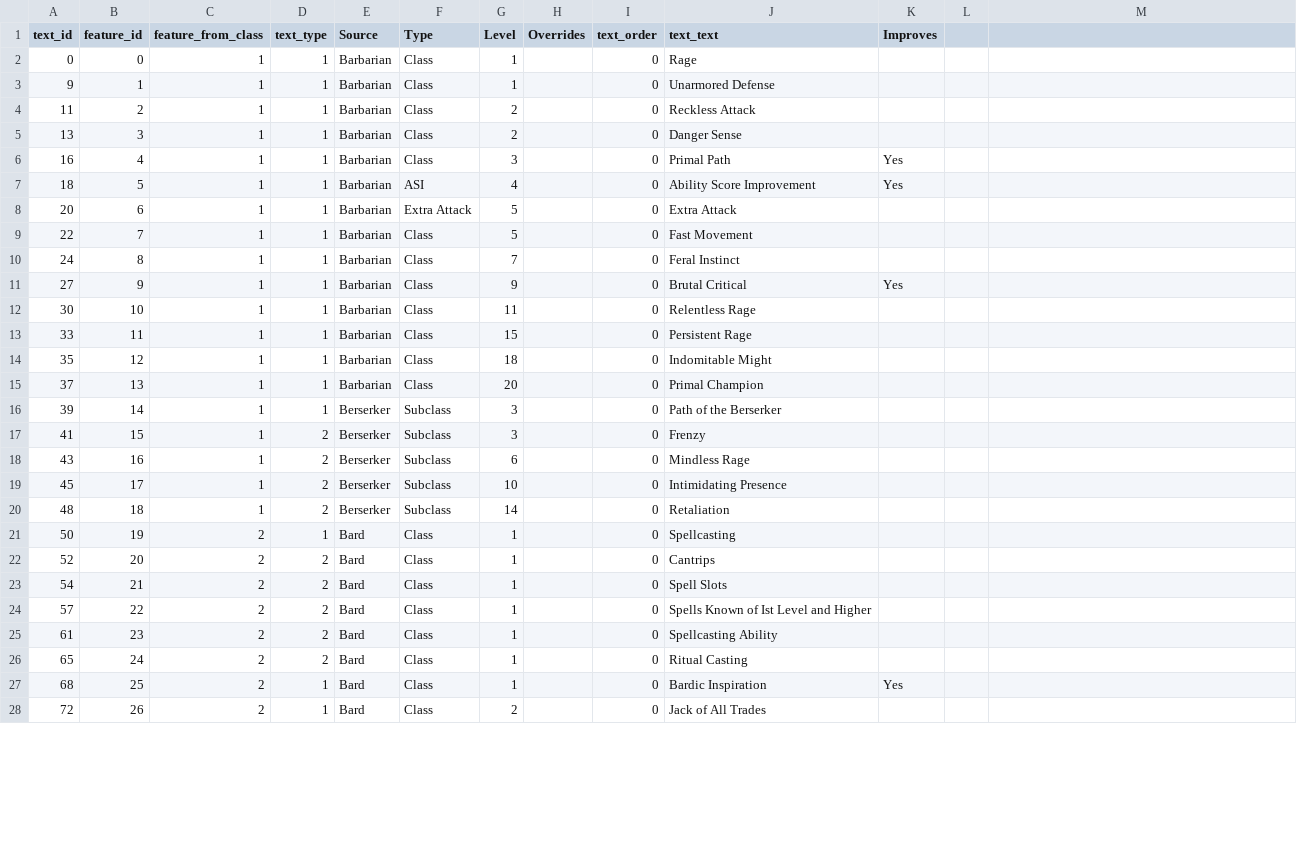
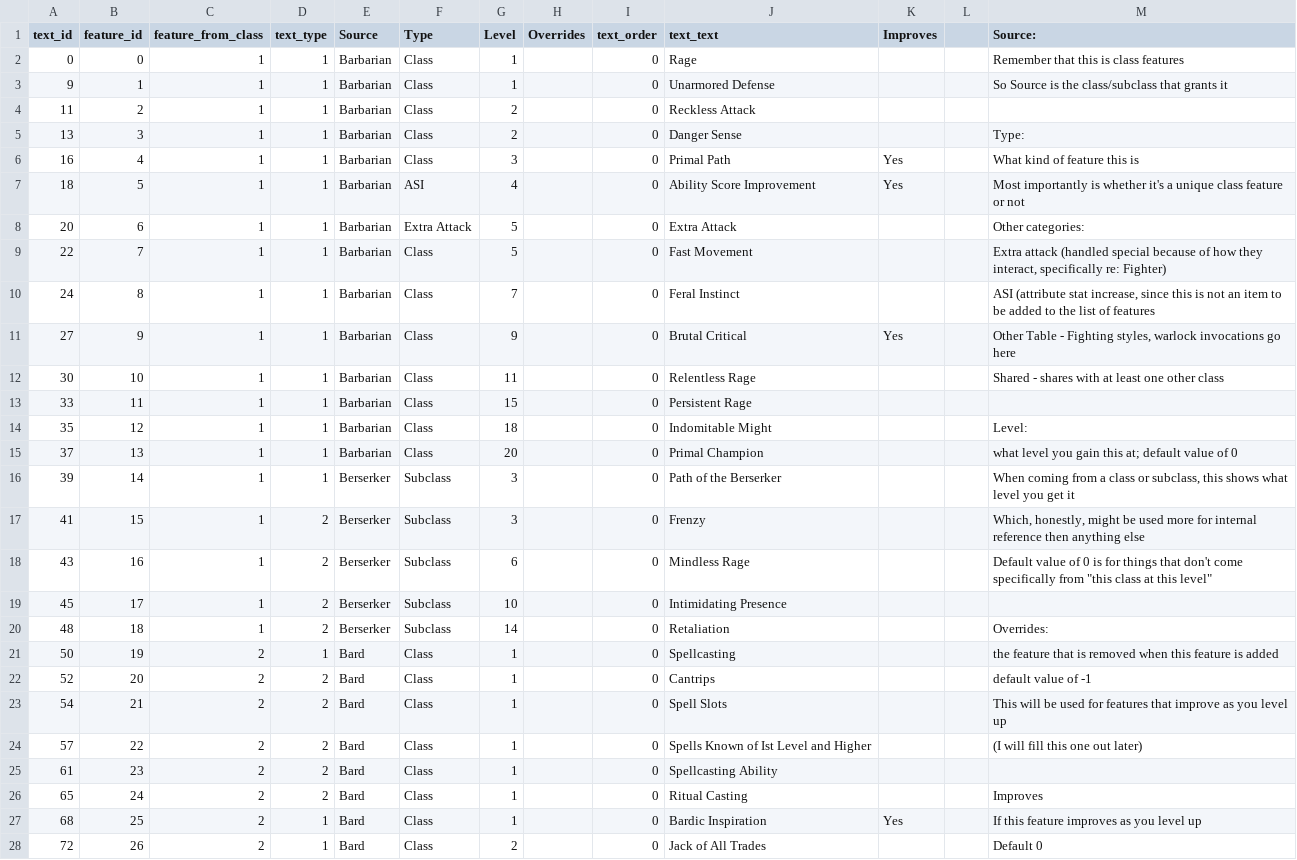
Before and after one commit to squabzilla/CS50-FinalProject, a CSV file: Main/static/CSVs/features_titles_list.csv, drawn as a sheet; only a part is shown; the diff covers the shown part only.

Commit message:
Jun 17, 2024, 9:42 PM

```diff
--- a/Main/static/CSVs/features_titles_list.csv
+++ b/Main/static/CSVs/features_titles_list.csv
@@ -1,3 +1,3 @@
-text_id, feature_id, feature_from_class, text_type,Source,Type,Level,Overrides, text_order, text_text,Improves
-0,0,1,1,Barbarian,Class,1,,0,Rage,
-9,1,1,1,Barbarian,Class,1,,0,Unarmored Defense,
+text_id, feature_id, feature_from_class, text_type,Source,Type,Level,Overrides, text_order, text_text,Improves,,Source:
+0,0,1,1,Barbarian,Class,1,,0,Rage,,,Remember that this is class features
+9,1,1,1,Barbarian,Class,1,,0,Unarmored Defense,,,So Source is the class/subclass that grants it
@@ -5,8 +5,8 @@
-13,3,1,1,Barbarian,Class,2,,0,Danger Sense,
-16,4,1,1,Barbarian,Class,3,,0,Primal Path,Yes
-18,5,1,1,Barbarian,ASI,4,,0,Ability Score Improvement,Yes
-20,6,1,1,Barbarian,Extra Attack,5,,0,Extra Attack,
-22,7,1,1,Barbarian,Class,5,,0,Fast Movement,
-24,8,1,1,Barbarian,Class,7,,0,Feral Instinct,
-27,9,1,1,Barbarian,Class,9,,0,Brutal Critical,Yes
-30,10,1,1,Barbarian,Class,11,,0,Relentless Rage,
+13,3,1,1,Barbarian,Class,2,,0,Danger Sense,,,Type:
+16,4,1,1,Barbarian,Class,3,,0,Primal Path,Yes,,What kind of feature this is
+18,5,1,1,Barbarian,ASI,4,,0,Ability Score Improvement,Yes,,Most importantly is whether it's a unique class feature or not
+20,6,1,1,Barbarian,Extra Attack,5,,0,Extra Attack,,,Other categories:
+22,7,1,1,Barbarian,Class,5,,0,Fast Movement,,,"Extra attack (handled special because of how they interact, specifically re: Fighter)"
+24,8,1,1,Barbarian,Class,7,,0,Feral Instinct,,,"ASI (attribute stat increase, since this is not an item to be added to the list of features"
+27,9,1,1,Barbarian,Class,9,,0,Brutal Critical,Yes,,"Other Table - Fighting styles, warlock invocations go here"
+30,10,1,1,Barbarian,Class,11,,0,Relentless Rage,,,Shared - shares with at least one other class
@@ -14,5 +14,5 @@
-35,12,1,1,Barbarian,Class,18,,0,Indomitable Might,
-37,13,1,1,Barbarian,Class,20,,0,Primal Champion,
-39,14,1,1,Berserker,Subclass,3,,0,Path of the Berserker,
-41,15,1,2,Berserker,Subclass,3,,0,Frenzy,
-43,16,1,2,Berserker,Subclass,6,,0,Mindless Rage,
+35,12,1,1,Barbarian,Class,18,,0,Indomitable Might,,,Level:
+37,13,1,1,Barbarian,Class,20,,0,Primal Champion,,, what level you gain this at; default value of 0
+39,14,1,1,Berserker,Subclass,3,,0,Path of the Berserker,,,"When coming from a class or subclass, this shows what level you get it"
+41,15,1,2,Berserker,Subclass,3,,0,Frenzy,,,"Which, honestly, might be used more for internal reference then anything else"
+43,16,1,2,Berserker,Subclass,6,,0,Mindless Rage,,,"Default value of 0 is for things that don't come specifically from ""this class at this level"""
@@ -20,5 +20,5 @@
-48,18,1,2,Berserker,Subclass,14,,0,Retaliation,
-50,19,2,1,Bard,Class,1,,0,Spellcasting,
-52,20,2,2,Bard,Class,1,,0,Cantrips,
-54,21,2,2,Bard,Class,1,,0,Spell Slots,
-57,22,2,2,Bard,Class,1,,0,Spells Known of Ist Level and Higher,
+48,18,1,2,Berserker,Subclass,14,,0,Retaliation,,,Overrides:
+50,19,2,1,Bard,Class,1,,0,Spellcasting,,,the feature that is removed when this feature is added
+52,20,2,2,Bard,Class,1,,0,Cantrips,,,default value of -1
+54,21,2,2,Bard,Class,1,,0,Spell Slots,,,This will be used for features that improve as you level up
+57,22,2,2,Bard,Class,1,,0,Spells Known of Ist Level and Higher,,,(I will fill this one out later)
@@ -26,3 +26,3 @@
-65,24,2,2,Bard,Class,1,,0,Ritual Casting,
-68,25,2,1,Bard,Class,1,,0,Bardic Inspiration,Yes
-72,26,2,1,Bard,Class,2,,0,Jack of All Trades,
+65,24,2,2,Bard,Class,1,,0,Ritual Casting,,,Improves
+68,25,2,1,Bard,Class,1,,0,Bardic Inspiration,Yes,,If this feature improves as you level up
+72,26,2,1,Bard,Class,2,,0,Jack of All Trades,,,Default 0
```
Also changed, not shown: 10 edited cells elsewhere in this file.
